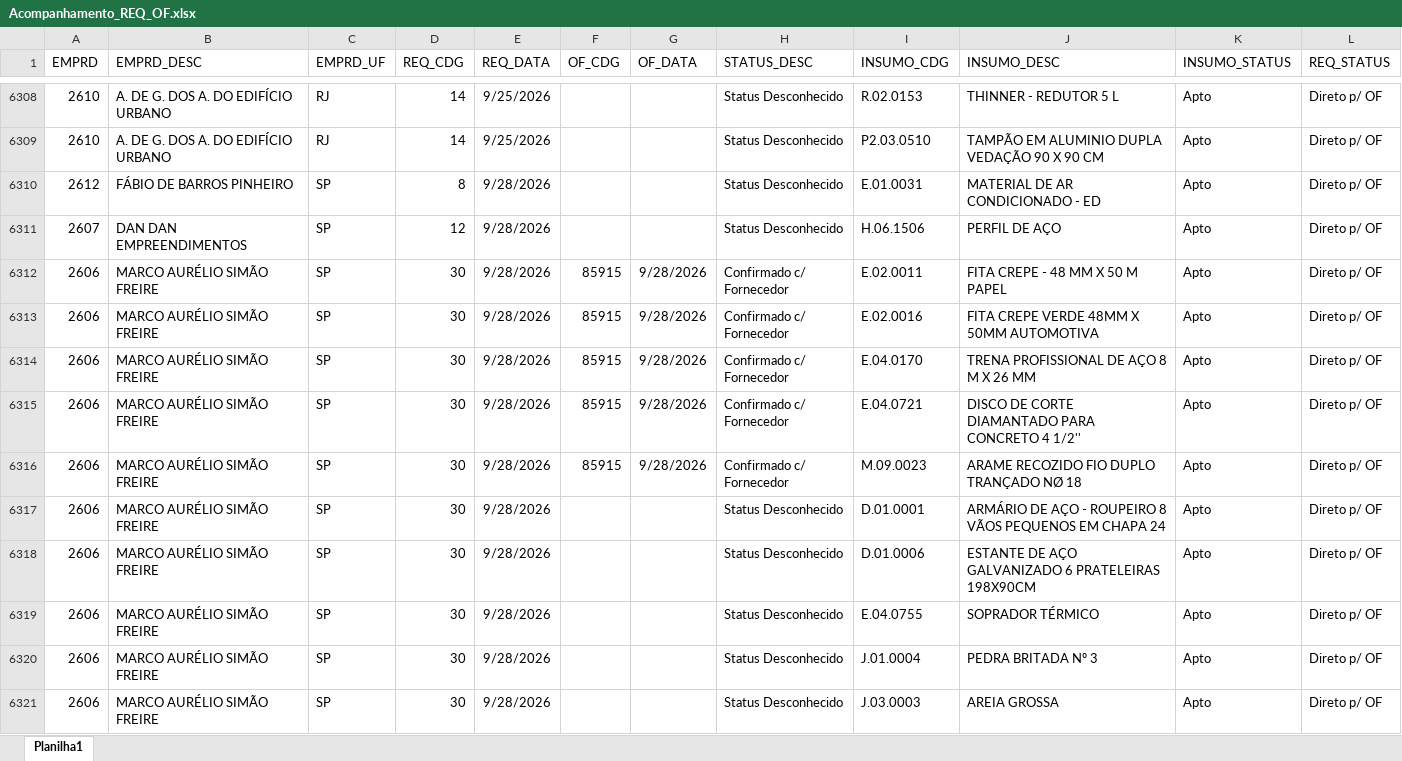
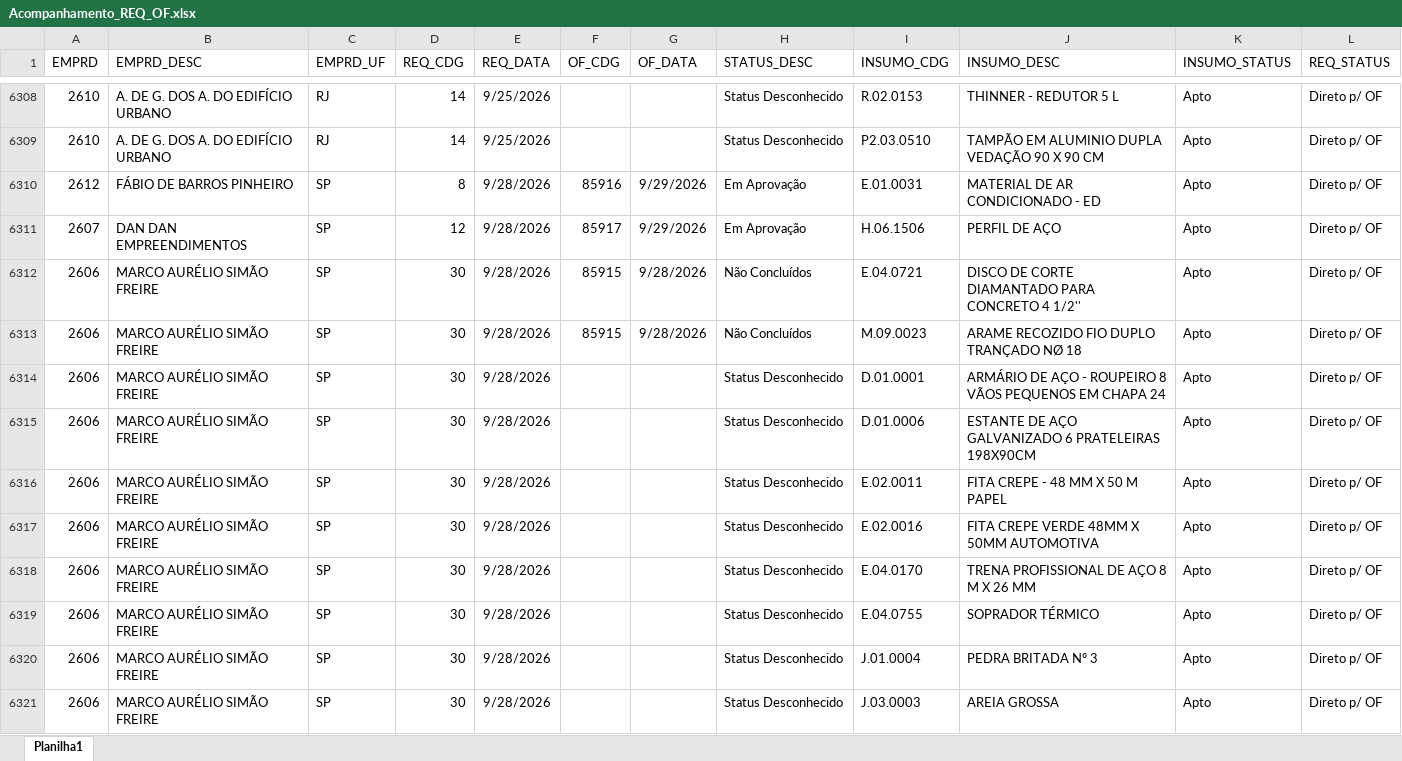
Before and after one commit to Mgiglio98/acompanhamento-requisicoes, an Excel workbook: Acompanhamento_REQ_OF.xlsx, sheet Planilha1, drawn as a sheet; only a part is shown, gaps mark what is left out; values as stored, in another font and other column widths than the file's, no borders; removed rows and columns are numbered as before the commit, all else as after; the diff names each change by its address in the sheet, - before the commit and + after, or states it on an @@ line.

Commit message:
Add files via upload

```diff
--- a/Acompanhamento_REQ_OF.xlsx (sheet Planilha1)
+++ b/Acompanhamento_REQ_OF.xlsx (sheet Planilha1)
-F6310 (OF_CDG): (empty)
+F6310 (OF_CDG): 85916
-G6310:G6311 (OF_DATA): (empty)
+G6310:G6311 (OF_DATA): 9/29/2026
-H6310:H6311 (STATUS_DESC): Status Desconhecido
+H6310:H6311 (STATUS_DESC): Em Aprovação
-F6311 (OF_CDG): (empty)
+F6311 (OF_CDG): 85917
-row 6312: 2606 | MARCO AURÉLIO SIMÃO FREIRE | SP | 30 | 9/28/2026 | 85915 | 9/28/2026 | Confirmado c/ Fornecedor | E.02.0011 | FITA CREPE - 48 MM X 50 M PAPEL | Apto | Direto p/ OF
-row 6313: 2606 | MARCO AURÉLIO SIMÃO FREIRE | SP | 30 | 9/28/2026 | 85915 | 9/28/2026 | Confirmado c/ Fornecedor | E.02.0016 | FITA CREPE VERDE 48MM X 50MM AUTOMOTIVA | Apto | Direto p/ OF
-row 6314: 2606 | MARCO AURÉLIO SIMÃO FREIRE | SP | 30 | 9/28/2026 | 85915 | 9/28/2026 | Confirmado c/ Fornecedor | E.04.0170 | TRENA PROFISSIONAL DE AÇO 8 M X 26 MM | Apto | Direto p/ OF
-H6312:H6313 (STATUS_DESC): Confirmado c/ Fornecedor
+H6312:H6313 (STATUS_DESC): Não Concluídos
+row 6316: 2606 | MARCO AURÉLIO SIMÃO FREIRE | SP | 30 | 9/28/2026 |  |  | Status Desconhecido | E.02.0011 | FITA CREPE - 48 MM X 50 M PAPEL | Apto | Direto p/ OF
+row 6317: 2606 | MARCO AURÉLIO SIMÃO FREIRE | SP | 30 | 9/28/2026 |  |  | Status Desconhecido | E.02.0016 | FITA CREPE VERDE 48MM X 50MM AUTOMOTIVA | Apto | Direto p/ OF
+row 6318: 2606 | MARCO AURÉLIO SIMÃO FREIRE | SP | 30 | 9/28/2026 |  |  | Status Desconhecido | E.04.0170 | TRENA PROFISSIONAL DE AÇO 8 M X 26 MM | Apto | Direto p/ OF
```
